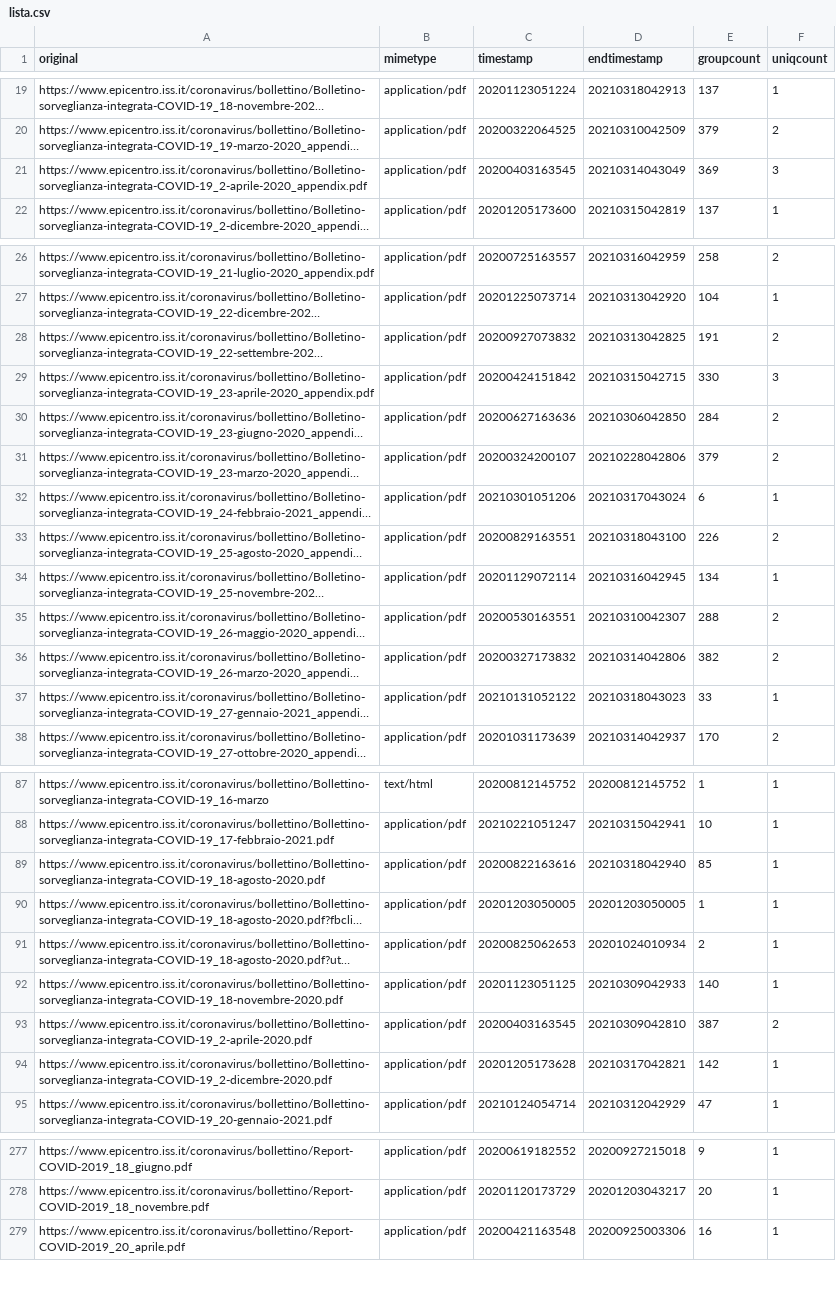
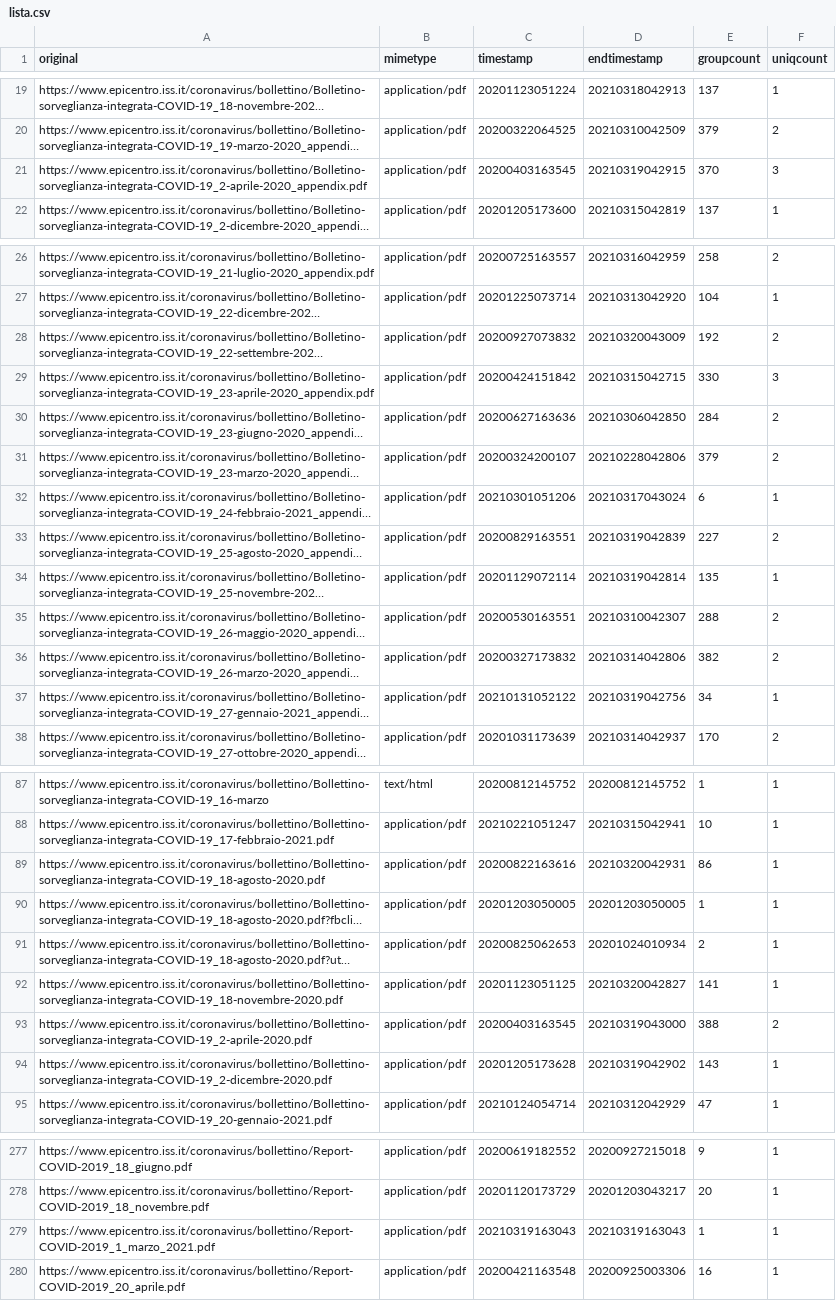
Before and after one commit to ondata/datiBeneComuneMonitoraggio, a CSV file: catalogo/sorveglianzaIntegrata/script/processing/lista.csv, drawn as a sheet; only a part is shown, gaps mark what is left out; long unchanged cells end in …; the diff covers the shown part only; the diff names each change by its address in the sheet, - before the commit and + after, or states it on an @@ line.

```diff
--- a/catalogo/sorveglianzaIntegrata/script/processing/lista.csv
+++ b/catalogo/sorveglianzaIntegrata/script/processing/lista.csv
-D21 (endtimestamp): 20210314043049
+D21 (endtimestamp): 20210319042915
-E21 (groupcount): 369
+E21 (groupcount): 370
-D28 (endtimestamp): 20210313042825
+D28 (endtimestamp): 20210320043009
-E28 (groupcount): 191
+E28 (groupcount): 192
-D33 (endtimestamp): 20210318043100
+D33 (endtimestamp): 20210319042839
-E33 (groupcount): 226
+E33 (groupcount): 227
-D34 (endtimestamp): 20210316042945
+D34 (endtimestamp): 20210319042814
-E34 (groupcount): 134
+E34 (groupcount): 135
-D37 (endtimestamp): 20210318043023
+D37 (endtimestamp): 20210319042756
-E37 (groupcount): 33
+E37 (groupcount): 34
-D89 (endtimestamp): 20210318042940
+D89 (endtimestamp): 20210320042931
-E89 (groupcount): 85
+E89 (groupcount): 86
-D92 (endtimestamp): 20210309042933
+D92 (endtimestamp): 20210320042827
-E92 (groupcount): 140
+E92 (groupcount): 141
-D93 (endtimestamp): 20210309042810
+D93 (endtimestamp): 20210319043000
-E93 (groupcount): 387
+E93 (groupcount): 388
-D94 (endtimestamp): 20210317042821
+D94 (endtimestamp): 20210319042902
-E94 (groupcount): 142
+E94 (groupcount): 143
+row 279: https://www.epicentro.iss.it/coronavirus/bollettino/Report-COVID-2019_1_marzo_2021.pdf | application/pdf | 20210319163043 | 20210319163043 | 1 | 1
```
Also changed, not shown: 6 edited cells elsewhere in this file.
